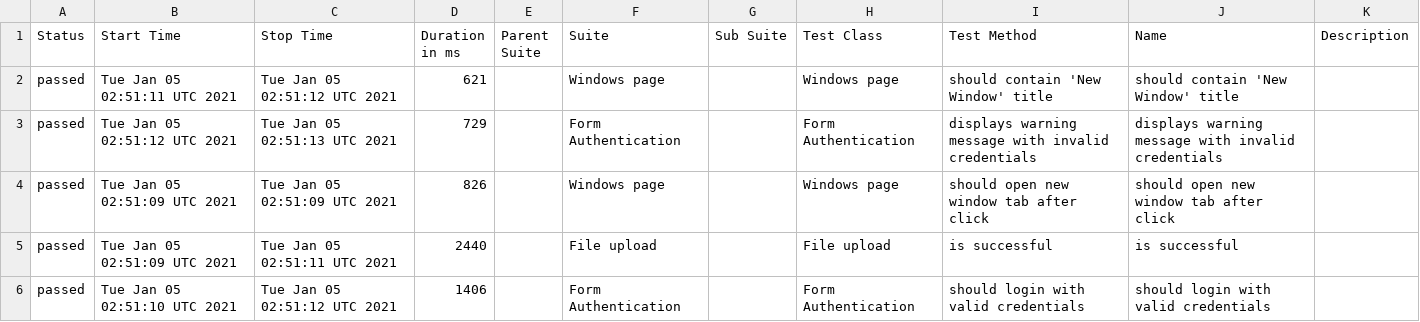
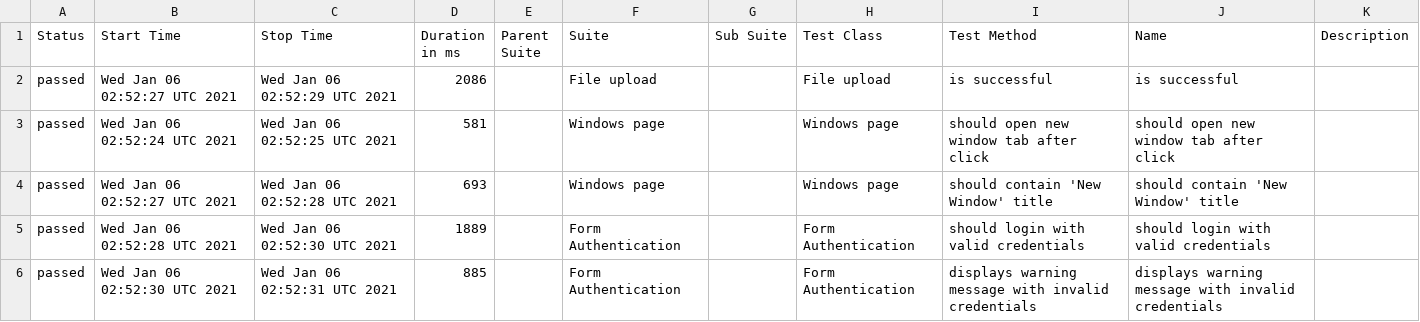
Before and after one commit to isandratskiy/webdriverio5-typescript-draft, a CSV file: data/suites.csv, drawn as a sheet.

```diff
--- a/data/suites.csv
+++ b/data/suites.csv
@@ -1,6 +1,6 @@
 "Status","Start Time","Stop Time","Duration in ms","Parent Suite","Suite","Sub Suite","Test Class","Test Method","Name","Description"
-"passed","Tue Jan 05 02:51:11 UTC 2021","Tue Jan 05 02:51:12 UTC 2021","621","","Windows page","","Windows page","should contain 'New Window' title","should contain 'New Window' title",""
-"passed","Tue Jan 05 02:51:12 UTC 2021","Tue Jan 05 02:51:13 UTC 2021","729","","Form Authentication","","Form Authentication","displays warning message with invalid credentials","displays warning message with invalid credentials",""
-"passed","Tue Jan 05 02:51:09 UTC 2021","Tue Jan 05 02:51:09 UTC 2021","826","","Windows page","","Windows page","should open new window tab after click","should open new window tab after click",""
-"passed","Tue Jan 05 02:51:09 UTC 2021","Tue Jan 05 02:51:11 UTC 2021","2440","","File upload","","File upload","is successful","is successful",""
-"passed","Tue Jan 05 02:51:10 UTC 2021","Tue Jan 05 02:51:12 UTC 2021","1406","","Form Authentication","","Form Authentication","should login with valid credentials","should login with valid credentials",""
+"passed","Wed Jan 06 02:52:27 UTC 2021","Wed Jan 06 02:52:29 UTC 2021","2086","","File upload","","File upload","is successful","is successful",""
+"passed","Wed Jan 06 02:52:24 UTC 2021","Wed Jan 06 02:52:25 UTC 2021","581","","Windows page","","Windows page","should open new window tab after click","should open new window tab after click",""
+"passed","Wed Jan 06 02:52:27 UTC 2021","Wed Jan 06 02:52:28 UTC 2021","693","","Windows page","","Windows page","should contain 'New Window' title","should contain 'New Window' title",""
+"passed","Wed Jan 06 02:52:28 UTC 2021","Wed Jan 06 02:52:30 UTC 2021","1889","","Form Authentication","","Form Authentication","should login with valid credentials","should login with valid credentials",""
+"passed","Wed Jan 06 02:52:30 UTC 2021","Wed Jan 06 02:52:31 UTC 2021","885","","Form Authentication","","Form Authentication","displays warning message with invalid credentials","displays warning message with invalid credentials",""
```
Also changed, not shown: 18 other files.
